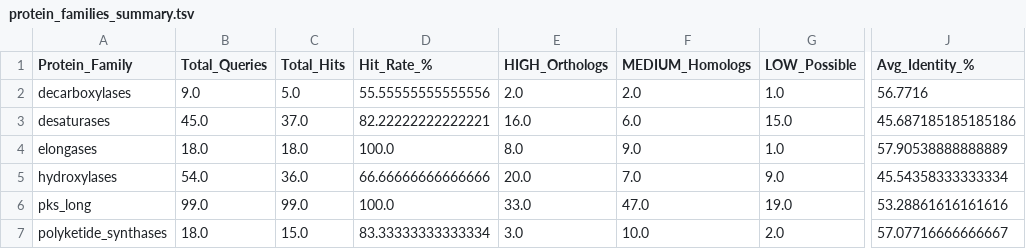
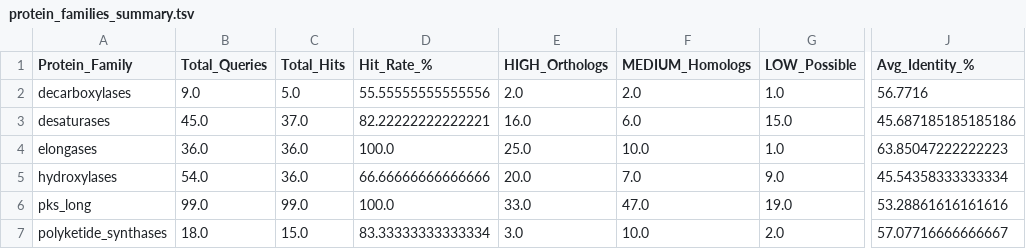
Before and after one commit to xiaoyu12/homolog_search, a TSV file: analysis_output/protein_families_summary.tsv, drawn as a sheet; only a part is shown, gaps mark what is left out; the diff names each change by its address in the sheet, - before the commit and + after, or states it on an @@ line.

```diff
--- a/analysis_output/protein_families_summary.tsv
+++ b/analysis_output/protein_families_summary.tsv
-B4 (Total_Queries): 18.0
+B4 (Total_Queries): 36.0
-C4 (Total_Hits): 18.0
+C4 (Total_Hits): 36.0
-E4 (HIGH_Orthologs): 8.0
+E4 (HIGH_Orthologs): 25.0
-F4 (MEDIUM_Homologs): 9.0
+F4 (MEDIUM_Homologs): 10.0
-J4 (Avg_Identity_%): 57.90538888888889
+J4 (Avg_Identity_%): 63.85047222222223
```
Also changed, not shown: analysis_output/elongases_all_genomes_combined.tsv, analysis_output/elongases_genome_statistics.tsv, 4 other files.
